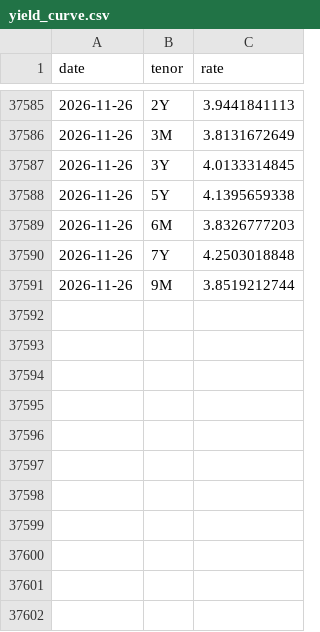
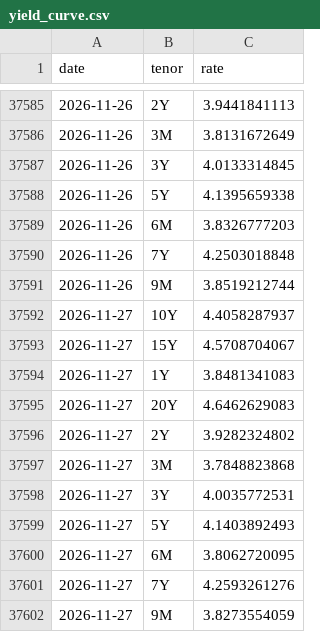
Before and after one commit to FTU-kudo/CW_pipeline_daily, a CSV file: data/bond_yield/yield_curve.csv, drawn as a sheet; only a part is shown, gaps mark what is left out.

```diff
--- a/data/bond_yield/yield_curve.csv
+++ b/data/bond_yield/yield_curve.csv
@@ -37591 +37591,12 @@ date,tenor,rate
 2026-11-26,9M,3.8519212744
+2026-11-27,10Y,4.4058287937
+2026-11-27,15Y,4.5708704067
+2026-11-27,1Y,3.8481341083
+2026-11-27,20Y,4.6462629083
+2026-11-27,2Y,3.9282324802
+2026-11-27,3M,3.7848823868
+2026-11-27,3Y,4.0035772531
+2026-11-27,5Y,4.1403892493
+2026-11-27,6M,3.8062720095
+2026-11-27,7Y,4.2593261276
+2026-11-27,9M,3.8273554059
```
Also changed, not shown: 11 other files.
